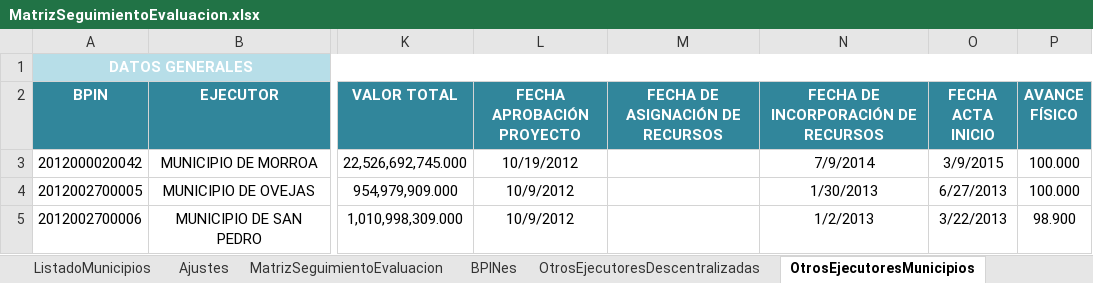
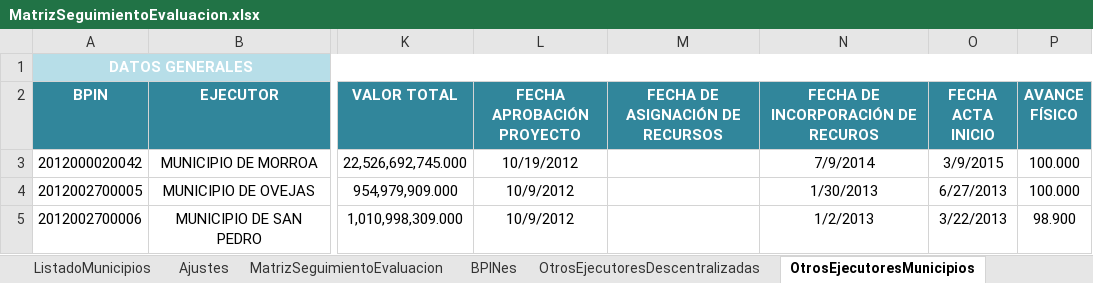
Before and after one commit to Dona121/Matriz-Evaluacion-Regalias, an Excel workbook: data/MatrizSeguimientoEvaluacion.xlsx, sheet OtrosEjecutoresMunicipios, drawn as a sheet; only a part is shown, gaps mark what is left out; values as stored, in another font and other column widths than the file's, no borders; table styles not drawn; the diff names each change by its address in the sheet, - before the commit and + after, or states it on an @@ line.

```diff
--- a/data/MatrizSeguimientoEvaluacion.xlsx (sheet OtrosEjecutoresMunicipios)
+++ b/data/MatrizSeguimientoEvaluacion.xlsx (sheet OtrosEjecutoresMunicipios)
-N2: FECHA DE INCORPORACIÓN DE RECURSOS
+N2: FECHA DE INCORPORACIÓN DE RECUROS
```
Also changed, not shown: sheet OtrosEjecutoresDescentralizadas, data/CG-cttos.xlsx.
